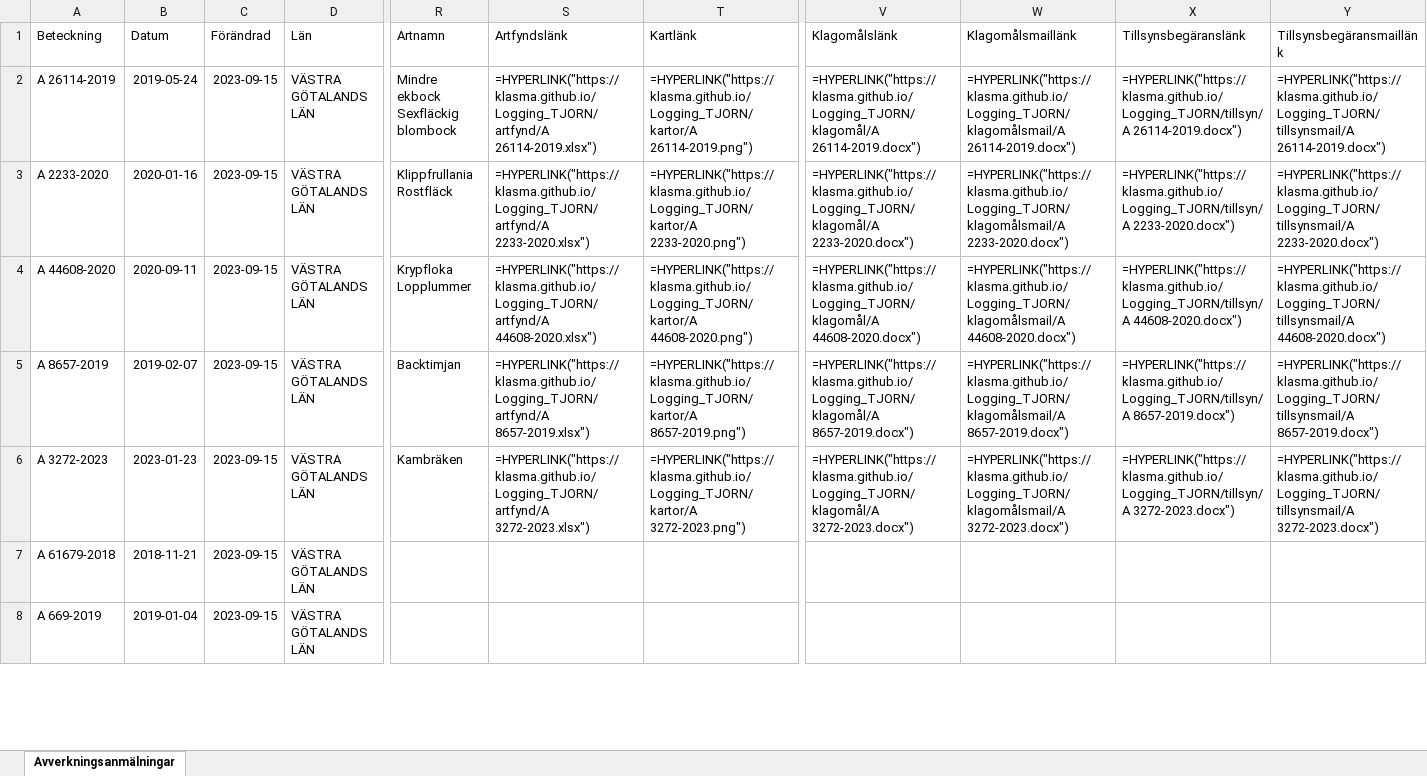
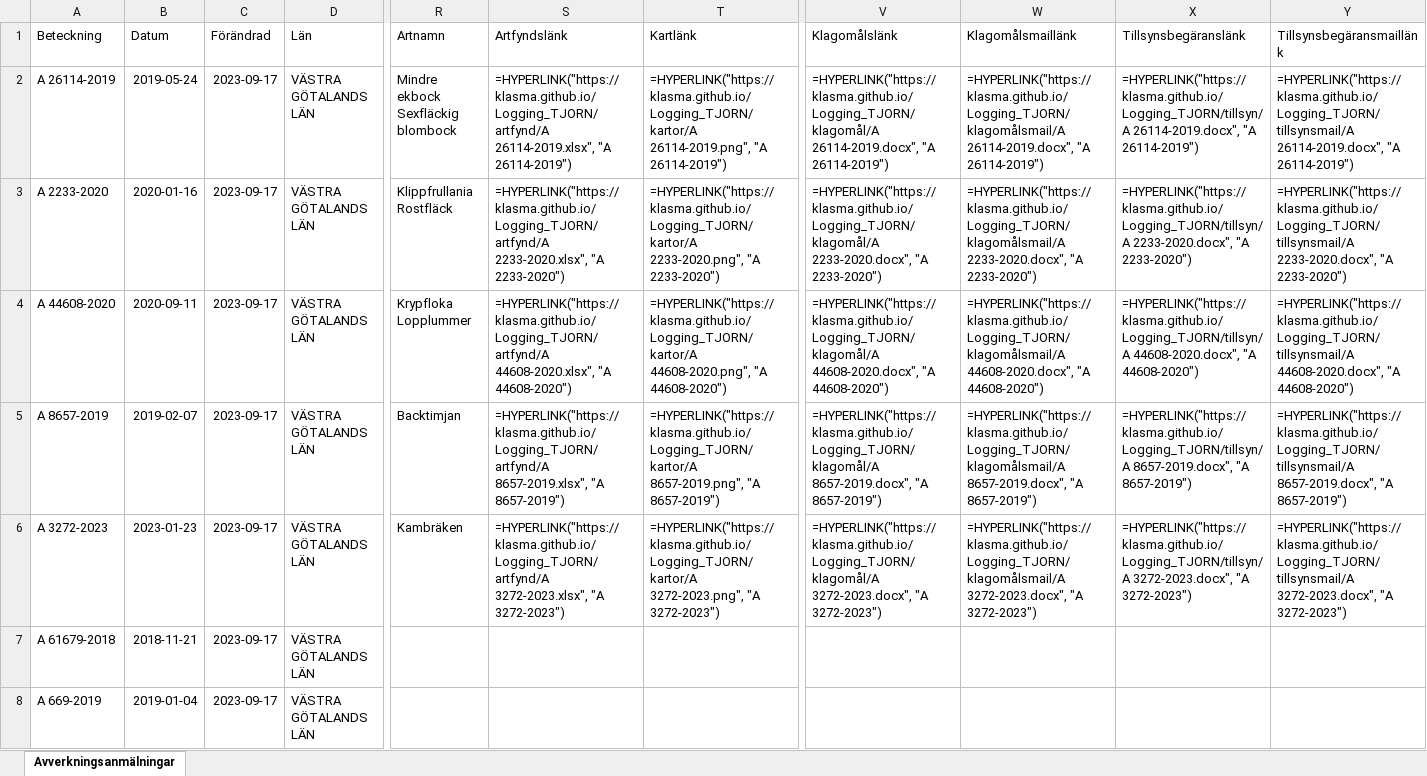
Before and after one commit to klasma/Logging_TJORN, an Excel workbook: Översikt TJÖRN.xlsx, sheet Avverkningsanmälningar, drawn as a sheet; only a part is shown, gaps mark what is left out; values as stored, in another font and other column widths than the file's, no borders; formulas without a stored value are shown as written; the diff covers the shown part only; the diff names each change by its address in the sheet, - before the commit and + after, or states it on an @@ line.

```diff
--- a/Översikt TJÖRN.xlsx (sheet Avverkningsanmälningar)
+++ b/Översikt TJÖRN.xlsx (sheet Avverkningsanmälningar)
-C2:C8 (Förändrad): 2023-09-15
+C2:C8 (Förändrad): 2023-09-17
-S2 (Artfyndslänk): =HYPERLINK("https://klasma.github.io/Logging_TJORN/artfynd/A 26114-2019.xlsx")
+S2 (Artfyndslänk): =HYPERLINK("https://klasma.github.io/Logging_TJORN/artfynd/A 26114-2019.xlsx", "A 26114-2019")
-T2 (Kartlänk): =HYPERLINK("https://klasma.github.io/Logging_TJORN/kartor/A 26114-2019.png")
+T2 (Kartlänk): =HYPERLINK("https://klasma.github.io/Logging_TJORN/kartor/A 26114-2019.png", "A 26114-2019")
-V2 (Klagomålslänk): =HYPERLINK("https://klasma.github.io/Logging_TJORN/klagomål/A 26114-2019.docx")
+V2 (Klagomålslänk): =HYPERLINK("https://klasma.github.io/Logging_TJORN/klagomål/A 26114-2019.docx", "A 26114-2019")
-W2 (Klagomålsmaillänk): =HYPERLINK("https://klasma.github.io/Logging_TJORN/klagomålsmail/A 26114-2019.docx")
+W2 (Klagomålsmaillänk): =HYPERLINK("https://klasma.github.io/Logging_TJORN/klagomålsmail/A 26114-2019.docx", "A 26114-2019")
-X2 (Tillsynsbegäranslänk): =HYPERLINK("https://klasma.github.io/Logging_TJORN/tillsyn/A 26114-2019.docx")
+X2 (Tillsynsbegäranslänk): =HYPERLINK("https://klasma.github.io/Logging_TJORN/tillsyn/A 26114-2019.docx", "A 26114-2019")
-Y2 (Tillsynsbegäransmaillänk): =HYPERLINK("https://klasma.github.io/Logging_TJORN/tillsynsmail/A 26114-2019.docx")
+Y2 (Tillsynsbegäransmaillänk): =HYPERLINK("https://klasma.github.io/Logging_TJORN/tillsynsmail/A 26114-2019.docx", "A 26114-2019")
-S3 (Artfyndslänk): =HYPERLINK("https://klasma.github.io/Logging_TJORN/artfynd/A 2233-2020.xlsx")
+S3 (Artfyndslänk): =HYPERLINK("https://klasma.github.io/Logging_TJORN/artfynd/A 2233-2020.xlsx", "A 2233-2020")
-T3 (Kartlänk): =HYPERLINK("https://klasma.github.io/Logging_TJORN/kartor/A 2233-2020.png")
+T3 (Kartlänk): =HYPERLINK("https://klasma.github.io/Logging_TJORN/kartor/A 2233-2020.png", "A 2233-2020")
-V3 (Klagomålslänk): =HYPERLINK("https://klasma.github.io/Logging_TJORN/klagomål/A 2233-2020.docx")
+V3 (Klagomålslänk): =HYPERLINK("https://klasma.github.io/Logging_TJORN/klagomål/A 2233-2020.docx", "A 2233-2020")
-W3 (Klagomålsmaillänk): =HYPERLINK("https://klasma.github.io/Logging_TJORN/klagomålsmail/A 2233-2020.docx")
+W3 (Klagomålsmaillänk): =HYPERLINK("https://klasma.github.io/Logging_TJORN/klagomålsmail/A 2233-2020.docx", "A 2233-2020")
-X3 (Tillsynsbegäranslänk): =HYPERLINK("https://klasma.github.io/Logging_TJORN/tillsyn/A 2233-2020.docx")
+X3 (Tillsynsbegäranslänk): =HYPERLINK("https://klasma.github.io/Logging_TJORN/tillsyn/A 2233-2020.docx", "A 2233-2020")
-Y3 (Tillsynsbegäransmaillänk): =HYPERLINK("https://klasma.github.io/Logging_TJORN/tillsynsmail/A 2233-2020.docx")
+Y3 (Tillsynsbegäransmaillänk): =HYPERLINK("https://klasma.github.io/Logging_TJORN/tillsynsmail/A 2233-2020.docx", "A 2233-2020")
-S4 (Artfyndslänk): =HYPERLINK("https://klasma.github.io/Logging_TJORN/artfynd/A 44608-2020.xlsx")
+S4 (Artfyndslänk): =HYPERLINK("https://klasma.github.io/Logging_TJORN/artfynd/A 44608-2020.xlsx", "A 44608-2020")
-T4 (Kartlänk): =HYPERLINK("https://klasma.github.io/Logging_TJORN/kartor/A 44608-2020.png")
+T4 (Kartlänk): =HYPERLINK("https://klasma.github.io/Logging_TJORN/kartor/A 44608-2020.png", "A 44608-2020")
-V4 (Klagomålslänk): =HYPERLINK("https://klasma.github.io/Logging_TJORN/klagomål/A 44608-2020.docx")
+V4 (Klagomålslänk): =HYPERLINK("https://klasma.github.io/Logging_TJORN/klagomål/A 44608-2020.docx", "A 44608-2020")
-W4 (Klagomålsmaillänk): =HYPERLINK("https://klasma.github.io/Logging_TJORN/klagomålsmail/A 44608-2020.docx")
+W4 (Klagomålsmaillänk): =HYPERLINK("https://klasma.github.io/Logging_TJORN/klagomålsmail/A 44608-2020.docx", "A 44608-2020")
-X4 (Tillsynsbegäranslänk): =HYPERLINK("https://klasma.github.io/Logging_TJORN/tillsyn/A 44608-2020.docx")
+X4 (Tillsynsbegäranslänk): =HYPERLINK("https://klasma.github.io/Logging_TJORN/tillsyn/A 44608-2020.docx", "A 44608-2020")
-Y4 (Tillsynsbegäransmaillänk): =HYPERLINK("https://klasma.github.io/Logging_TJORN/tillsynsmail/A 44608-2020.docx")
+Y4 (Tillsynsbegäransmaillänk): =HYPERLINK("https://klasma.github.io/Logging_TJORN/tillsynsmail/A 44608-2020.docx", "A 44608-2020")
-S5 (Artfyndslänk): =HYPERLINK("https://klasma.github.io/Logging_TJORN/artfynd/A 8657-2019.xlsx")
+S5 (Artfyndslänk): =HYPERLINK("https://klasma.github.io/Logging_TJORN/artfynd/A 8657-2019.xlsx", "A 8657-2019")
-T5 (Kartlänk): =HYPERLINK("https://klasma.github.io/Logging_TJORN/kartor/A 8657-2019.png")
+T5 (Kartlänk): =HYPERLINK("https://klasma.github.io/Logging_TJORN/kartor/A 8657-2019.png", "A 8657-2019")
-V5 (Klagomålslänk): =HYPERLINK("https://klasma.github.io/Logging_TJORN/klagomål/A 8657-2019.docx")
+V5 (Klagomålslänk): =HYPERLINK("https://klasma.github.io/Logging_TJORN/klagomål/A 8657-2019.docx", "A 8657-2019")
-W5 (Klagomålsmaillänk): =HYPERLINK("https://klasma.github.io/Logging_TJORN/klagomålsmail/A 8657-2019.docx")
+W5 (Klagomålsmaillänk): =HYPERLINK("https://klasma.github.io/Logging_TJORN/klagomålsmail/A 8657-2019.docx", "A 8657-2019")
-X5 (Tillsynsbegäranslänk): =HYPERLINK("https://klasma.github.io/Logging_TJORN/tillsyn/A 8657-2019.docx")
+X5 (Tillsynsbegäranslänk): =HYPERLINK("https://klasma.github.io/Logging_TJORN/tillsyn/A 8657-2019.docx", "A 8657-2019")
-Y5 (Tillsynsbegäransmaillänk): =HYPERLINK("https://klasma.github.io/Logging_TJORN/tillsynsmail/A 8657-2019.docx")
+Y5 (Tillsynsbegäransmaillänk): =HYPERLINK("https://klasma.github.io/Logging_TJORN/tillsynsmail/A 8657-2019.docx", "A 8657-2019")
-S6 (Artfyndslänk): =HYPERLINK("https://klasma.github.io/Logging_TJORN/artfynd/A 3272-2023.xlsx")
+S6 (Artfyndslänk): =HYPERLINK("https://klasma.github.io/Logging_TJORN/artfynd/A 3272-2023.xlsx", "A 3272-2023")
-T6 (Kartlänk): =HYPERLINK("https://klasma.github.io/Logging_TJORN/kartor/A 3272-2023.png")
+T6 (Kartlänk): =HYPERLINK("https://klasma.github.io/Logging_TJORN/kartor/A 3272-2023.png", "A 3272-2023")
-V6 (Klagomålslänk): =HYPERLINK("https://klasma.github.io/Logging_TJORN/klagomål/A 3272-2023.docx")
+V6 (Klagomålslänk): =HYPERLINK("https://klasma.github.io/Logging_TJORN/klagomål/A 3272-2023.docx", "A 3272-2023")
-W6 (Klagomålsmaillänk): =HYPERLINK("https://klasma.github.io/Logging_TJORN/klagomålsmail/A 3272-2023.docx")
+W6 (Klagomålsmaillänk): =HYPERLINK("https://klasma.github.io/Logging_TJORN/klagomålsmail/A 3272-2023.docx", "A 3272-2023")
-X6 (Tillsynsbegäranslänk): =HYPERLINK("https://klasma.github.io/Logging_TJORN/tillsyn/A 3272-2023.docx")
+X6 (Tillsynsbegäranslänk): =HYPERLINK("https://klasma.github.io/Logging_TJORN/tillsyn/A 3272-2023.docx", "A 3272-2023")
-Y6 (Tillsynsbegäransmaillänk): =HYPERLINK("https://klasma.github.io/Logging_TJORN/tillsynsmail/A 3272-2023.docx")
+Y6 (Tillsynsbegäransmaillänk): =HYPERLINK("https://klasma.github.io/Logging_TJORN/tillsynsmail/A 3272-2023.docx", "A 3272-2023")
```
Also changed, not shown: 37 edited cells elsewhere in this sheet, artfynd/A 2233-2020.xlsx, artfynd/A 26114-2019.xlsx, 24 other files.
